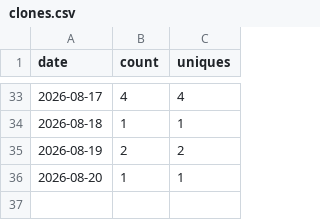
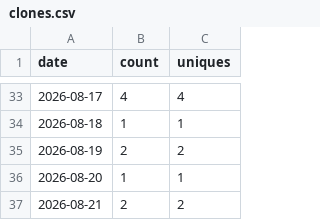
Before and after one commit to Kr1sCode/homelab-dashboard, a CSV file: .github/traffic/clones.csv, drawn as a sheet; only a part is shown, gaps mark what is left out.

```diff
--- a/.github/traffic/clones.csv
+++ b/.github/traffic/clones.csv
@@ -36 +36,2 @@ date,count,uniques
 2026-08-20,1,1
+2026-08-21,2,2
```
Also changed, not shown: .github/traffic/views.csv.
